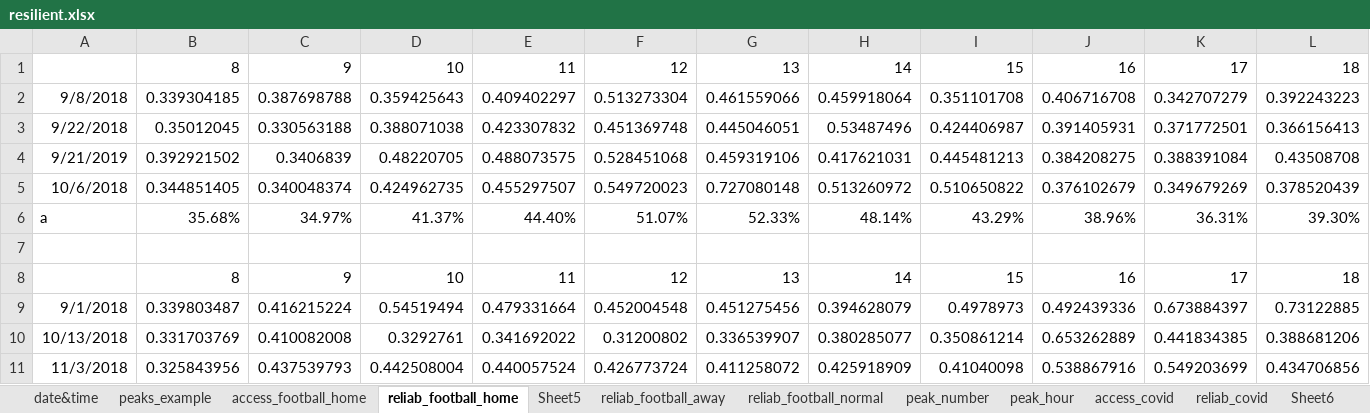
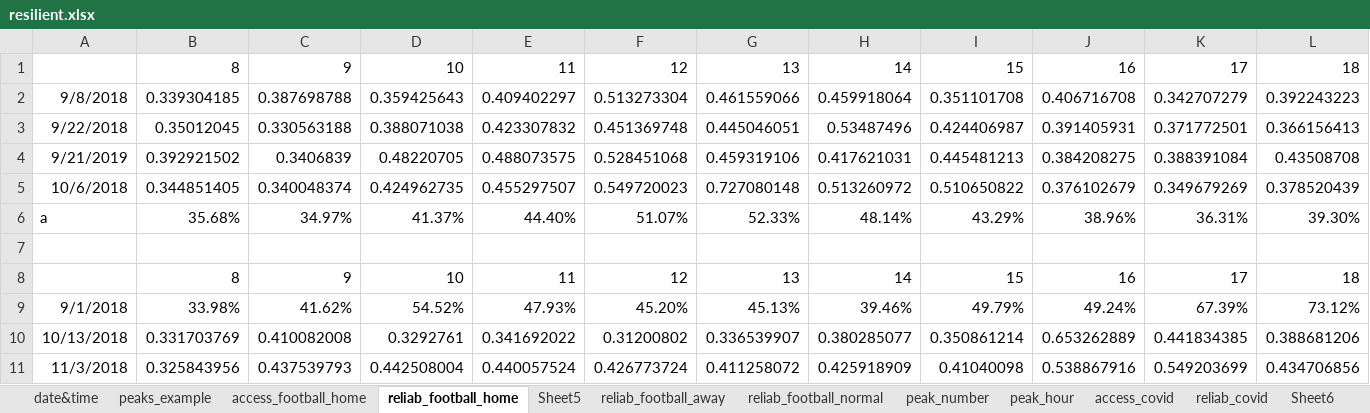
Before and after one commit to luyuliu/COTA-AccessibilityReliability, an Excel workbook: ana/resilient.xlsx, sheet reliab_football_home, drawn as a sheet; only a part is shown; values as stored, in another font and other column widths than the file's, no borders; charts and pictures not drawn; the diff covers the shown part only; the diff names each change by its address in the sheet, - before the commit and + after, or states it on an @@ line.

```diff
--- a/ana/resilient.xlsx (sheet reliab_football_home)
+++ b/ana/resilient.xlsx (sheet reliab_football_home)
-B9: 0.339803487
+B9: 33.98%
-C9: 0.416215224
+C9: 41.62%
-D9: 0.54519494
+D9: 54.52%
-E9: 0.479331664
+E9: 47.93%
-F9: 0.452004548
+F9: 45.20%
-G9: 0.451275456
+G9: 45.13%
-H9: 0.394628079
+H9: 39.46%
-I9: 0.4978973
+I9: 49.79%
-J9: 0.492439336
+J9: 49.24%
-K9: 0.673884397
+K9: 67.39%
-L9: 0.73122885
+L9: 73.12%
```
Also changed, not shown: 4 edited cells elsewhere in this sheet, charts or pictures, 4 other files.
